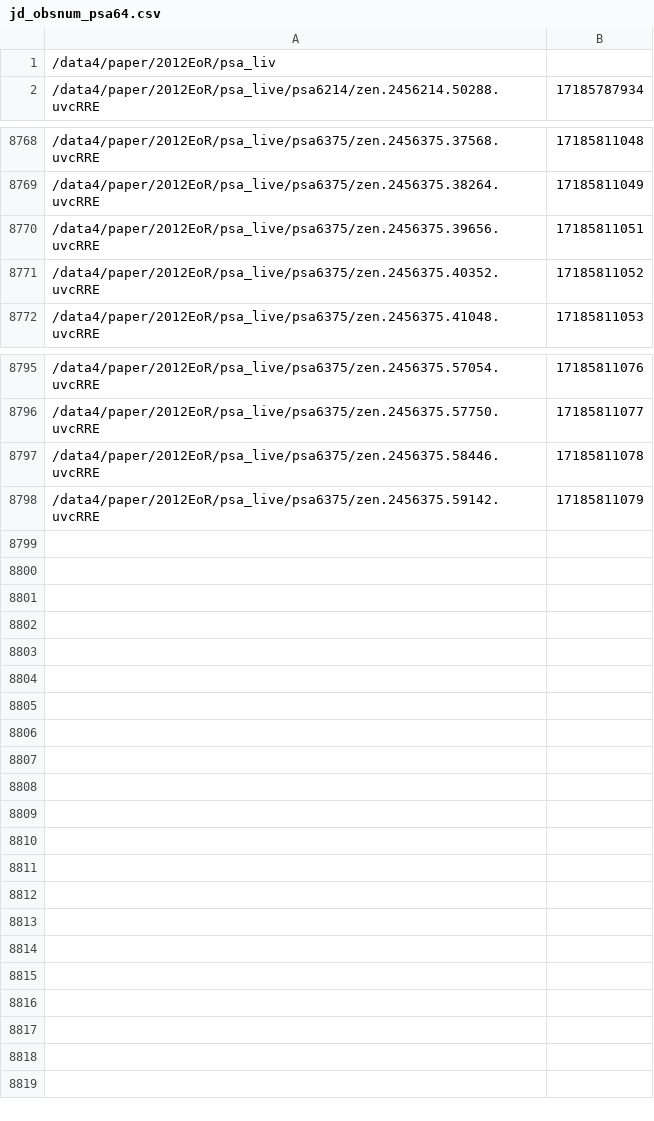
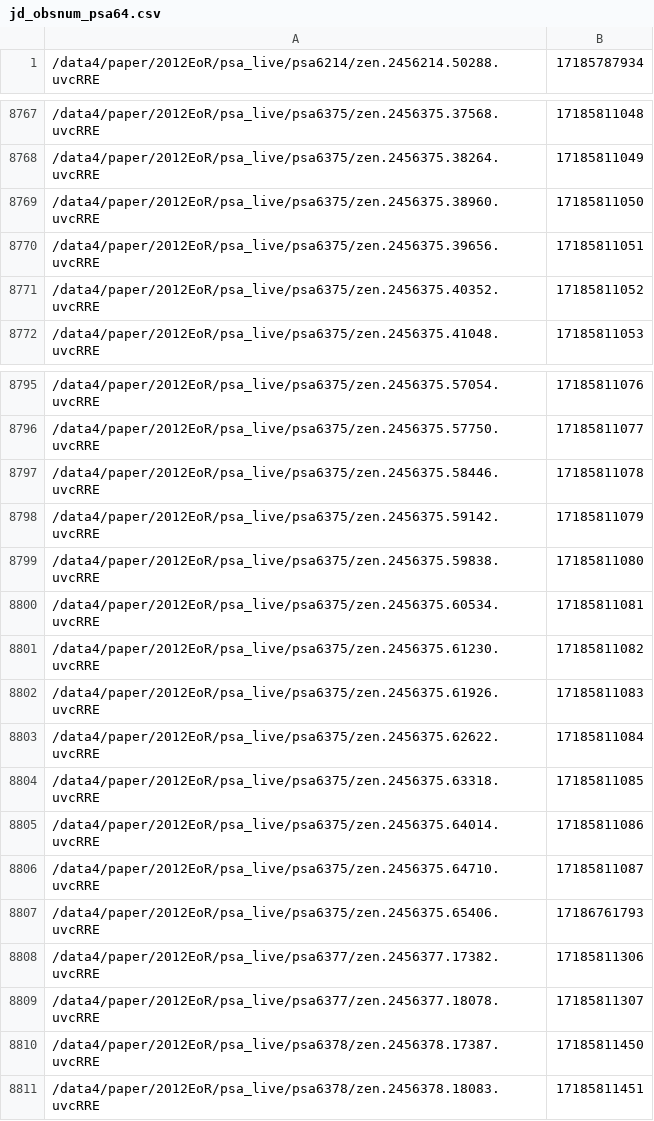
Before and after one commit to immanuelw/paperdata, a CSV file: jd_obsnum_psa64.csv, drawn as a sheet; only a part is shown, gaps mark what is left out.

```diff
--- a/jd_obsnum_psa64.csv
+++ b/jd_obsnum_psa64.csv
@@ -1,2 +1 @@
-/data4/paper/2012EoR/psa_liv,
 /data4/paper/2012EoR/psa_live/psa6214/zen.2456214.50288.uvcRRE,17185787934
@@ -8769,2 +8768,3 @@
 /data4/paper/2012EoR/psa_live/psa6375/zen.2456375.38264.uvcRRE,17185811049
+/data4/paper/2012EoR/psa_live/psa6375/zen.2456375.38960.uvcRRE,17185811050
 /data4/paper/2012EoR/psa_live/psa6375/zen.2456375.39656.uvcRRE,17185811051
@@ -8798 +8798,14 @@
 /data4/paper/2012EoR/psa_live/psa6375/zen.2456375.59142.uvcRRE,17185811079
+/data4/paper/2012EoR/psa_live/psa6375/zen.2456375.59838.uvcRRE,17185811080
+/data4/paper/2012EoR/psa_live/psa6375/zen.2456375.60534.uvcRRE,17185811081
+/data4/paper/2012EoR/psa_live/psa6375/zen.2456375.61230.uvcRRE,17185811082
+/data4/paper/2012EoR/psa_live/psa6375/zen.2456375.61926.uvcRRE,17185811083
+/data4/paper/2012EoR/psa_live/psa6375/zen.2456375.62622.uvcRRE,17185811084
+/data4/paper/2012EoR/psa_live/psa6375/zen.2456375.63318.uvcRRE,17185811085
+/data4/paper/2012EoR/psa_live/psa6375/zen.2456375.64014.uvcRRE,17185811086
+/data4/paper/2012EoR/psa_live/psa6375/zen.2456375.64710.uvcRRE,17185811087
+/data4/paper/2012EoR/psa_live/psa6375/zen.2456375.65406.uvcRRE,17186761793
+/data4/paper/2012EoR/psa_live/psa6377/zen.2456377.17382.uvcRRE,17185811306
+/data4/paper/2012EoR/psa_live/psa6377/zen.2456377.18078.uvcRRE,17185811307
+/data4/paper/2012EoR/psa_live/psa6378/zen.2456378.17387.uvcRRE,17185811450
+/data4/paper/2012EoR/psa_live/psa6378/zen.2456378.18083.uvcRRE,17185811451
```
Also changed, not shown: jd_length_psa64.csv.
